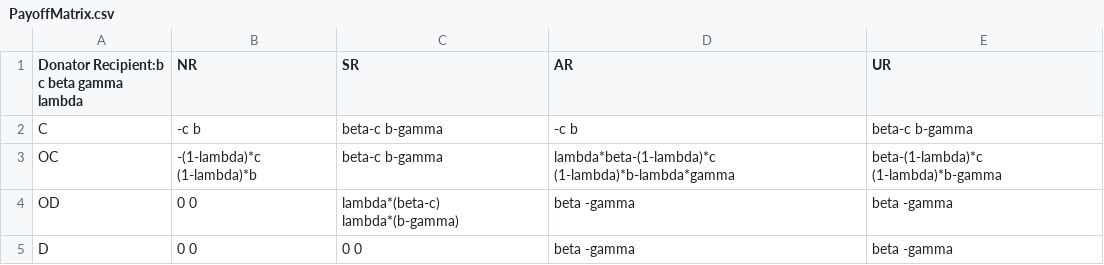
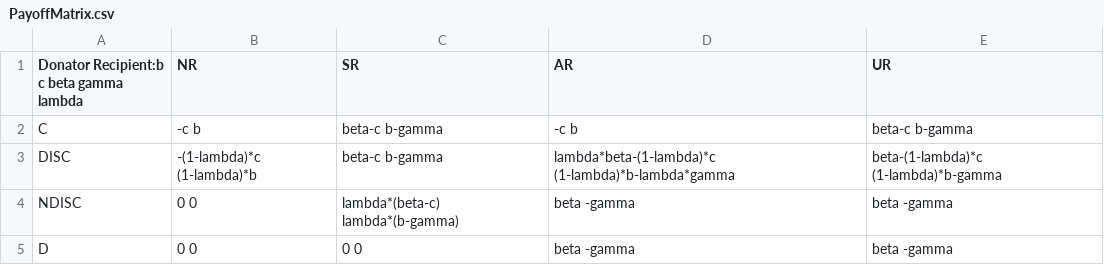
Before and after one commit to ShiWenber/reputation_effects, a CSV file: PayoffMatrix.csv, drawn as a sheet.

```diff
--- a/PayoffMatrix.csv
+++ b/PayoffMatrix.csv
@@ -2,4 +2,4 @@ Donator Recipient:b c beta gamma lambda,NR,SR,AR,UR
 C,-c b,beta-c b-gamma,-c b,beta-c b-gamma
-OC,-(1-lambda)*c (1-lambda)*b,beta-c b-gamma,lambda*beta-(1-lambda)*c (1-lambda)*b-lambda*gamma,beta-(1-lambda)*c (1-lambda)*b-gamma
-OD,0 0,lambda*(beta-c) lambda*(b-gamma),beta -gamma,beta -gamma
+DISC,-(1-lambda)*c (1-lambda)*b,beta-c b-gamma,lambda*beta-(1-lambda)*c (1-lambda)*b-lambda*gamma,beta-(1-lambda)*c (1-lambda)*b-gamma
+NDISC,0 0,lambda*(beta-c) lambda*(b-gamma),beta -gamma,beta -gamma
 D,0 0,0 0,beta -gamma,beta -gamma
```
Also changed, not shown: 28 other files.
